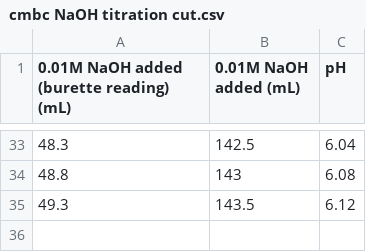
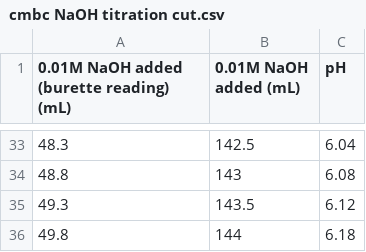
Before and after one commit to ml895/environmental-chemistry, a CSV file: cmbc NaOH titration cut.csv, drawn as a sheet; only a part is shown, gaps mark what is left out; the diff names each change by its address in the sheet, - before the commit and + after, or states it on an @@ line.

Commit message:
Update cmbc NaOH titration cut.csv

```diff
--- a/cmbc NaOH titration cut.csv
+++ b/cmbc NaOH titration cut.csv
+row 36: 49.8 | 144 | 6.18
```
